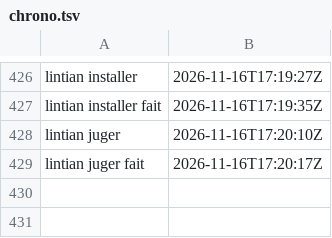
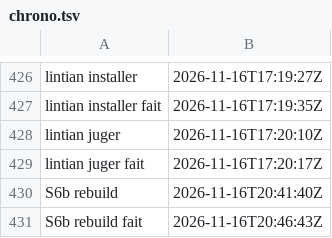
Before and after one commit to gigi206/supply-chain, a TSV file: poc/bricks/06-deb-sbuild/resultats/chrono.tsv, drawn as a sheet; only a part is shown, gaps mark what is left out.

Commit message:
Brique 06, révision 1.0.0-2, ligne 11 : S6b rebuild lancée (16/11/2026, 20:41:40 à 20:46:43 UTC, code 0, « Oui, lance-le »), M5 tenue
D reconstruit dans sc-replay, lien coupé de 20:41:41 à 20:46:41 UTC, sortie de la VM inchangée (tx_packets=59313), porteuse
à 0 dans l'invité au début et à la fin : deb 1.0.0-2 f66bbeb2, couche d8f9685c, manifeste reconstruit 60f25f5c égal au sujet
de la provenance, verdict PASSED, fini à 20:43:07 UTC avant le rétablissement ; sbuild code 0 en 62 s, aucune ligne apt en
http(s) ; délai de 1443 min depuis finishedOn 2026-11-15T20:38:15Z ; mêmes valeurs que M4 sur 19 champs. Contrôles d'avant
lancement tenus à 20:41:04 UTC (code 0). Journal s6b-rebuild.log réécrit (celui du 12/11 reste dans c66202e). Résultats dans
s6b-predictions.md, la carte, le README de la 06 et la ligne Packaging de docs/03.
Prochaine ligne : un push sur accord, puis s6b.sh vsa (M6).

```diff
--- a/poc/bricks/06-deb-sbuild/resultats/chrono.tsv
+++ b/poc/bricks/06-deb-sbuild/resultats/chrono.tsv
@@ -429 +429,3 @@ lintian juger	2026-11-16T17:20:10Z
 lintian juger fait	2026-11-16T17:20:17Z	
+S6b rebuild	2026-11-16T20:41:40Z	
+S6b rebuild fait	2026-11-16T20:46:43Z	
```
Also changed, not shown: 5 other files.
